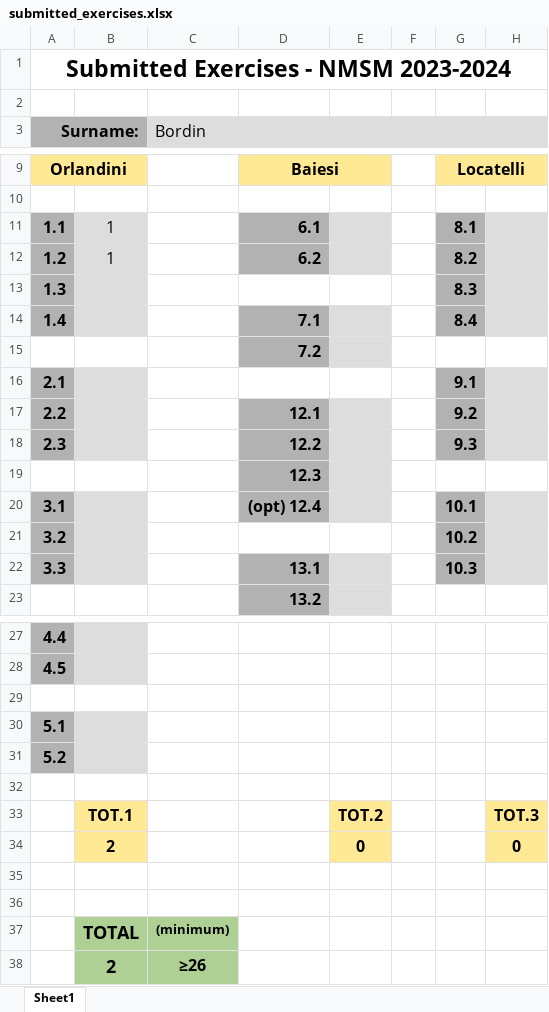
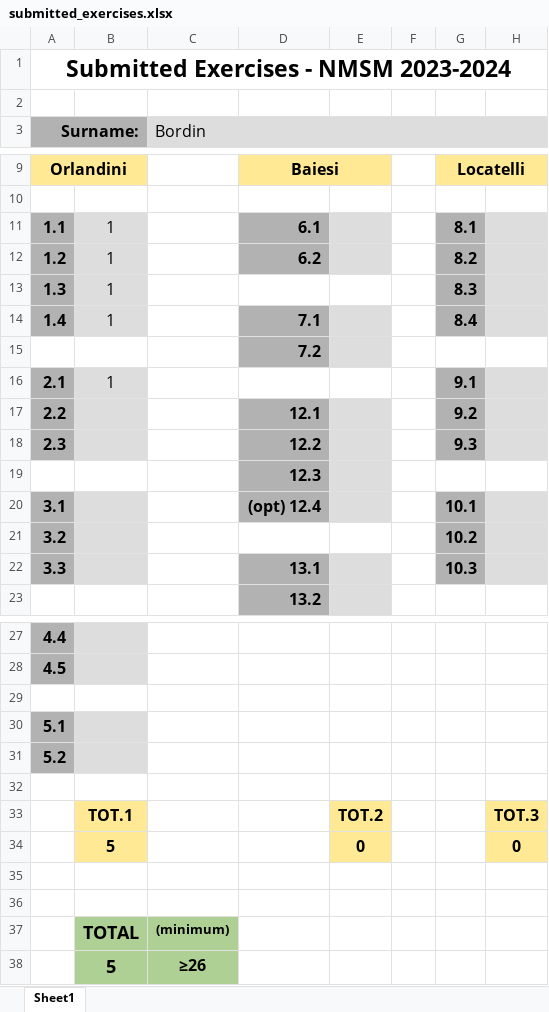
Before and after one commit to gulbord/numerical-methods, an Excel workbook: submitted_exercises.xlsx, sheet Sheet1, drawn as a sheet; only a part is shown, gaps mark what is left out; values as stored, in another font and other column widths than the file's, no borders; the diff names each change by its address in the sheet, - before the commit and + after, or states it on an @@ line.

Commit message:
Import exercise 2.1, disk sampling

```diff
--- a/submitted_exercises.xlsx (sheet Sheet1)
+++ b/submitted_exercises.xlsx (sheet Sheet1)
-B13:B14: (empty)
+B13:B14: 1
-B16: (empty)
+B16: 1
-B34: 2
+B34: 5
-B38: 2
+B38: 5
```
Also changed, not shown: 5 other files.
